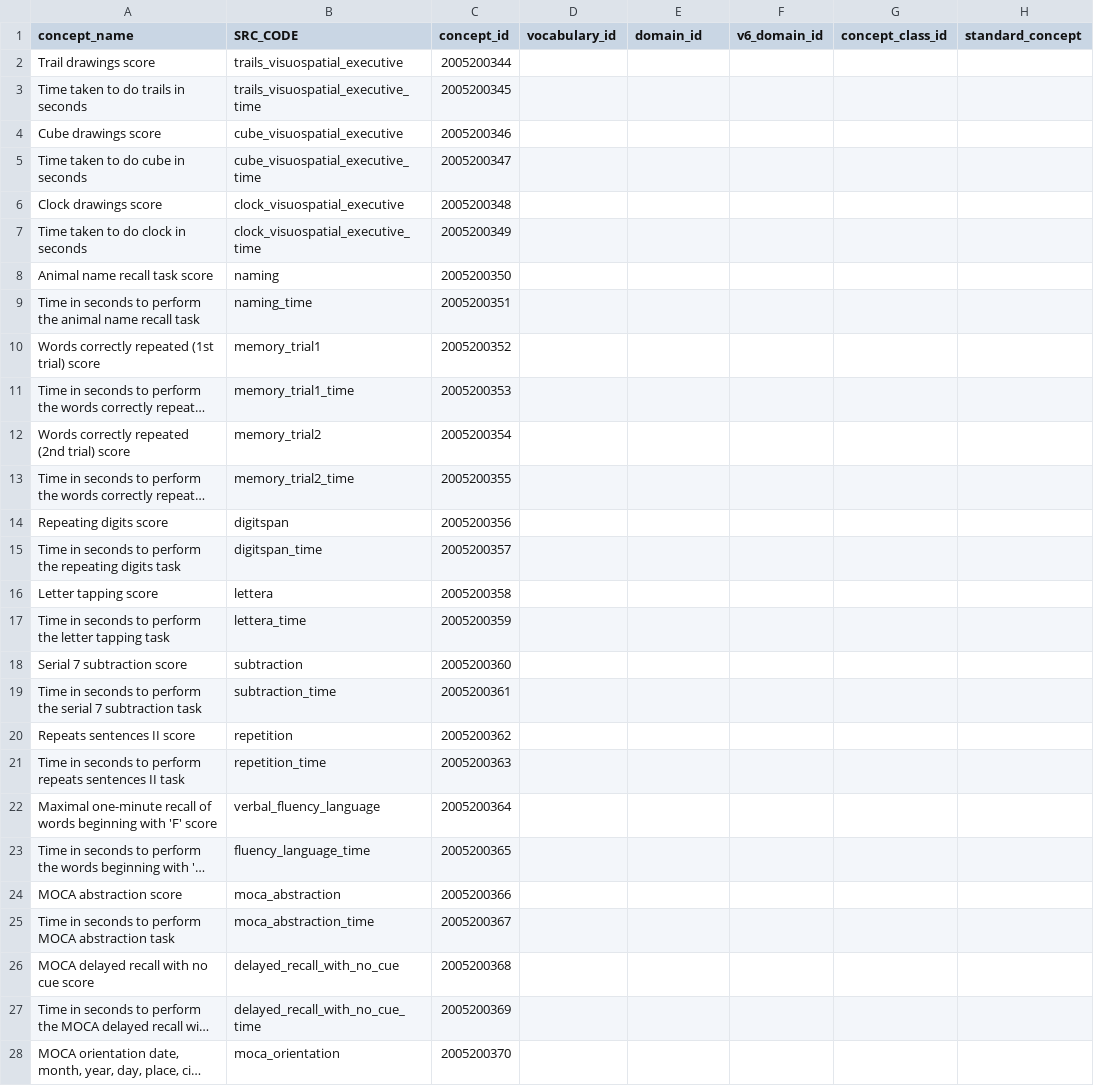
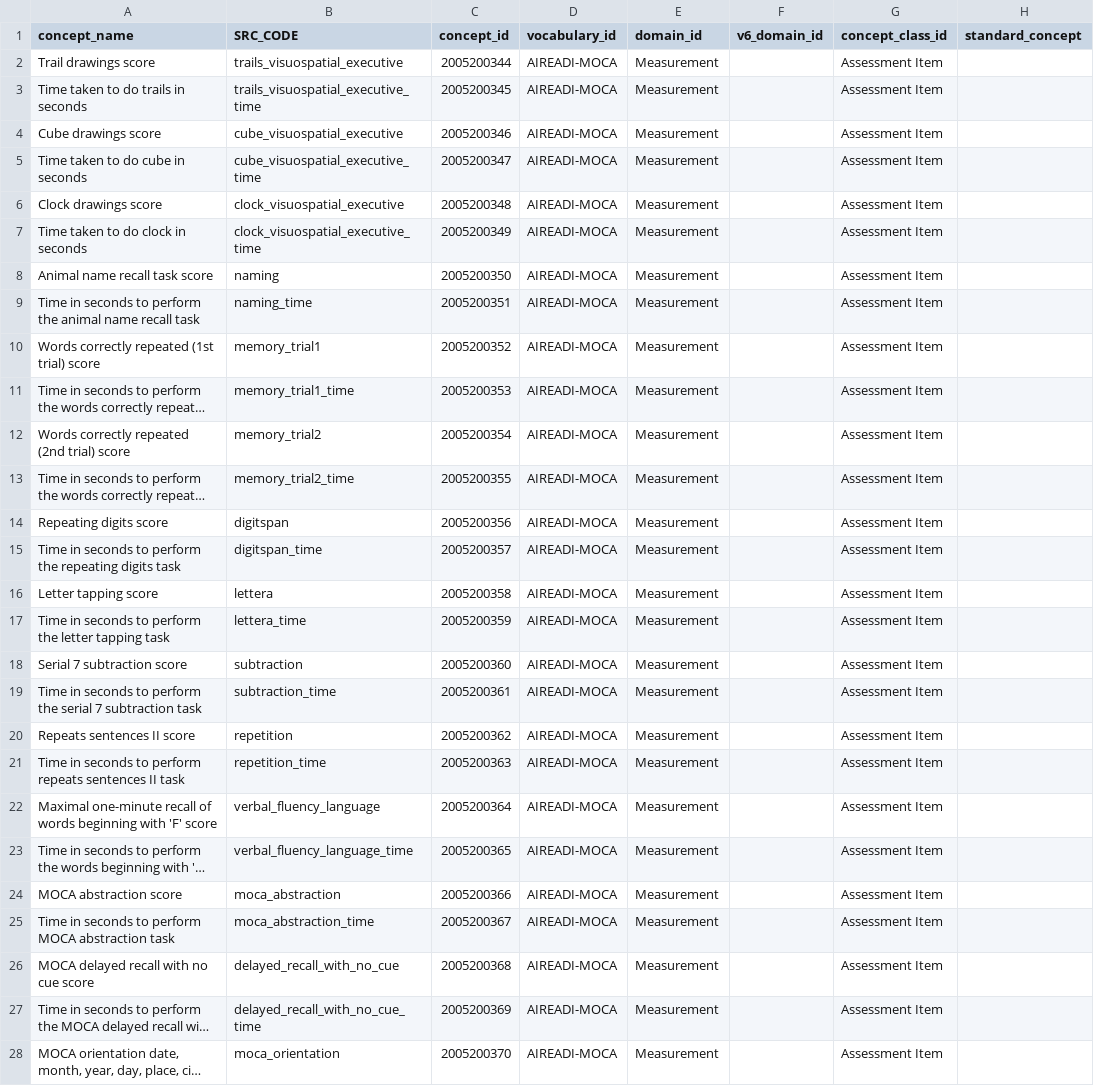
Before and after one commit to AI-READI/DataElementMaps, a CSV file: auto_gen_concept_templates/output/MOCA_concept.csv, drawn as a sheet; only a part is shown; long unchanged cells end in …; the diff covers the shown part only; the diff names each change by its address in the sheet, - before the commit and + after, or states it on an @@ line.

```diff
--- a/auto_gen_concept_templates/output/MOCA_concept.csv
+++ b/auto_gen_concept_templates/output/MOCA_concept.csv
-D2:D28 (vocabulary_id): (empty)
+D2:D28 (vocabulary_id): AIREADI-MOCA
-E2:E28 (domain_id): (empty)
+E2:E28 (domain_id): Measurement
-G2:G28 (concept_class_id): (empty)
+G2:G28 (concept_class_id): Assessment Item
-B23 (SRC_CODE): fluency_language_time
+B23 (SRC_CODE): verbal_fluency_language_time
```
Also changed, not shown: 9 edited cells elsewhere in this file, auto_gen_concept_templates/output/MOCA_concept_relationship.csv, 6 other files.
